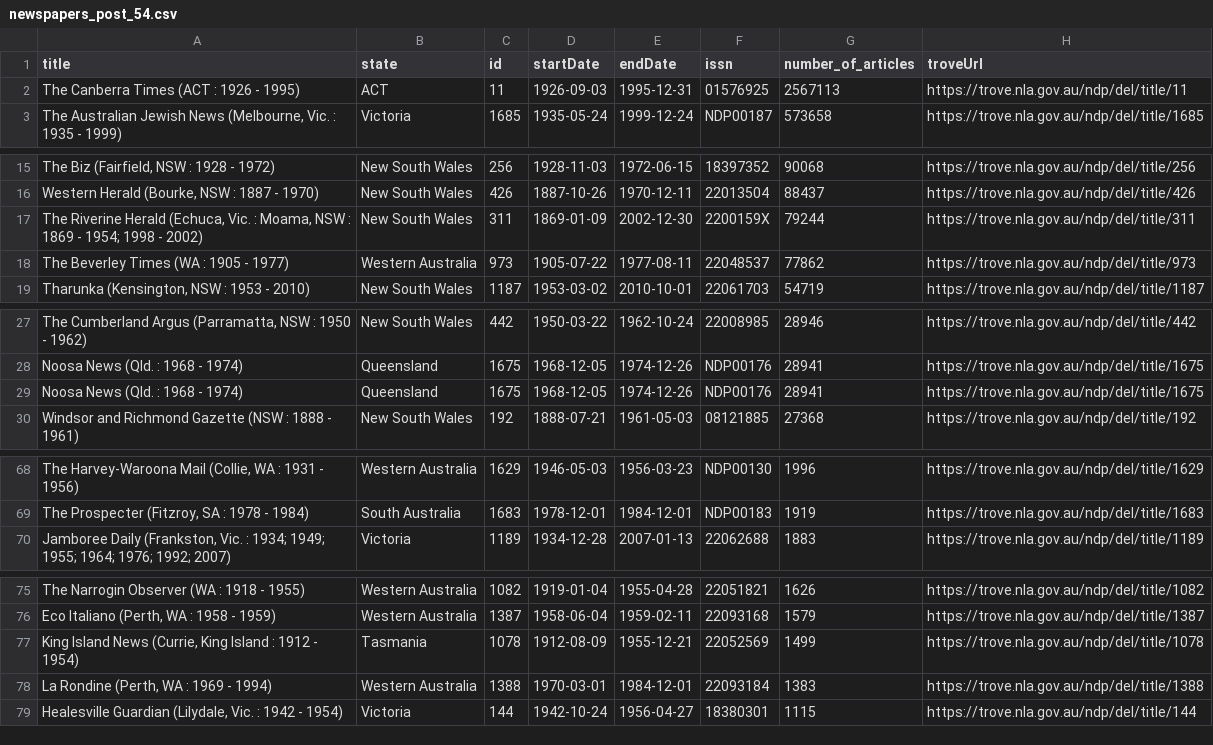
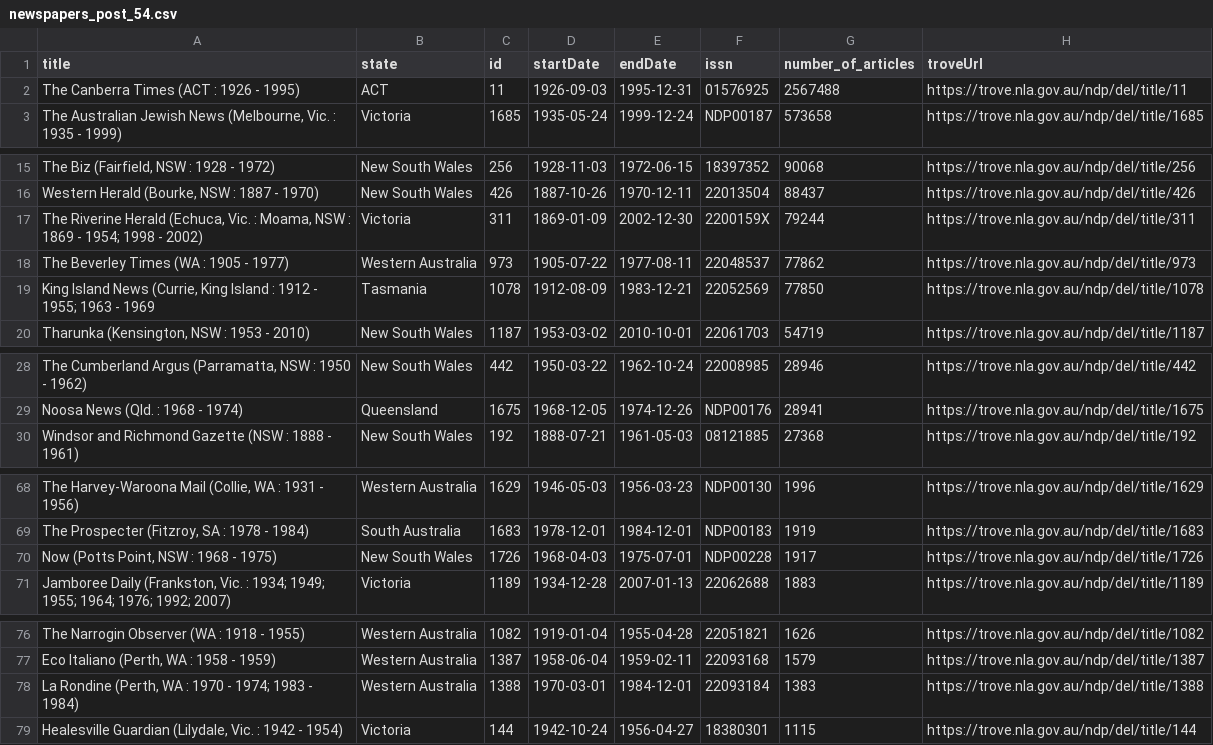
Before and after one commit to GLAM-Workbench/trove-newspapers-data-post-54, a CSV file: newspapers_post_54.csv, drawn as a sheet; only a part is shown, gaps mark what is left out; removed rows and columns are numbered as before the commit, all else as after; the diff covers the shown part only; the diff names each change by its address in the sheet, - before the commit and + after, or states it on an @@ line.

```diff
--- a/newspapers_post_54.csv
+++ b/newspapers_post_54.csv
-G2 (number_of_articles): 2567113
+G2 (number_of_articles): 2567488
-B17 (state): New South Wales
+B17 (state): Victoria
+row 19: King Island News (Currie, King Island : 1912 - 1955; 1963 - 1969 | Tasmania | 1078 | 1912-08-09 | 1983-12-21 | 22052569 | 77850 | https://trove.nla.gov.au/ndp/del/title/1078
-row 29: Noosa News (Qld. : 1968 - 1974) | Queensland | 1675 | 1968-12-05 | 1974-12-26 | NDP00176 | 28941 | https://trove.nla.gov.au/ndp/del/title/1675
+row 70: Now (Potts Point, NSW : 1968 - 1975) | New South Wales | 1726 | 1968-04-03 | 1975-07-01 | NDP00228 | 1917 | https://trove.nla.gov.au/ndp/del/title/1726
-row 77: King Island News (Currie, King Island : 1912 - 1954) | Tasmania | 1078 | 1912-08-09 | 1955-12-21 | 22052569 | 1499 | https://trove.nla.gov.au/ndp/del/title/1078
-A78 (title): La Rondine (Perth, WA : 1969 - 1994)
+A78 (title): La Rondine (Perth, WA : 1970 - 1974; 1983 - 1984)
```
Also changed, not shown: 2 edited cells elsewhere in this file, 2 other files.
